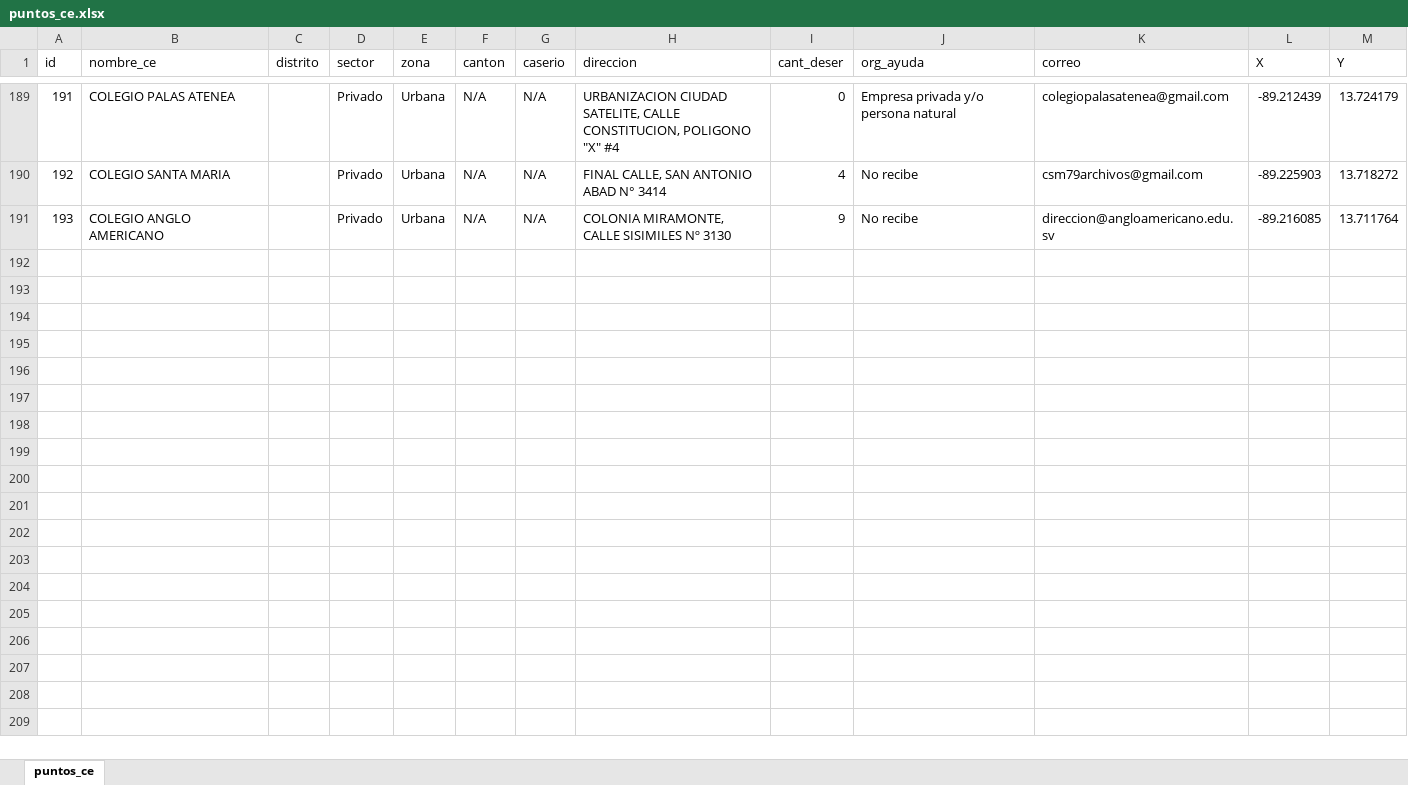
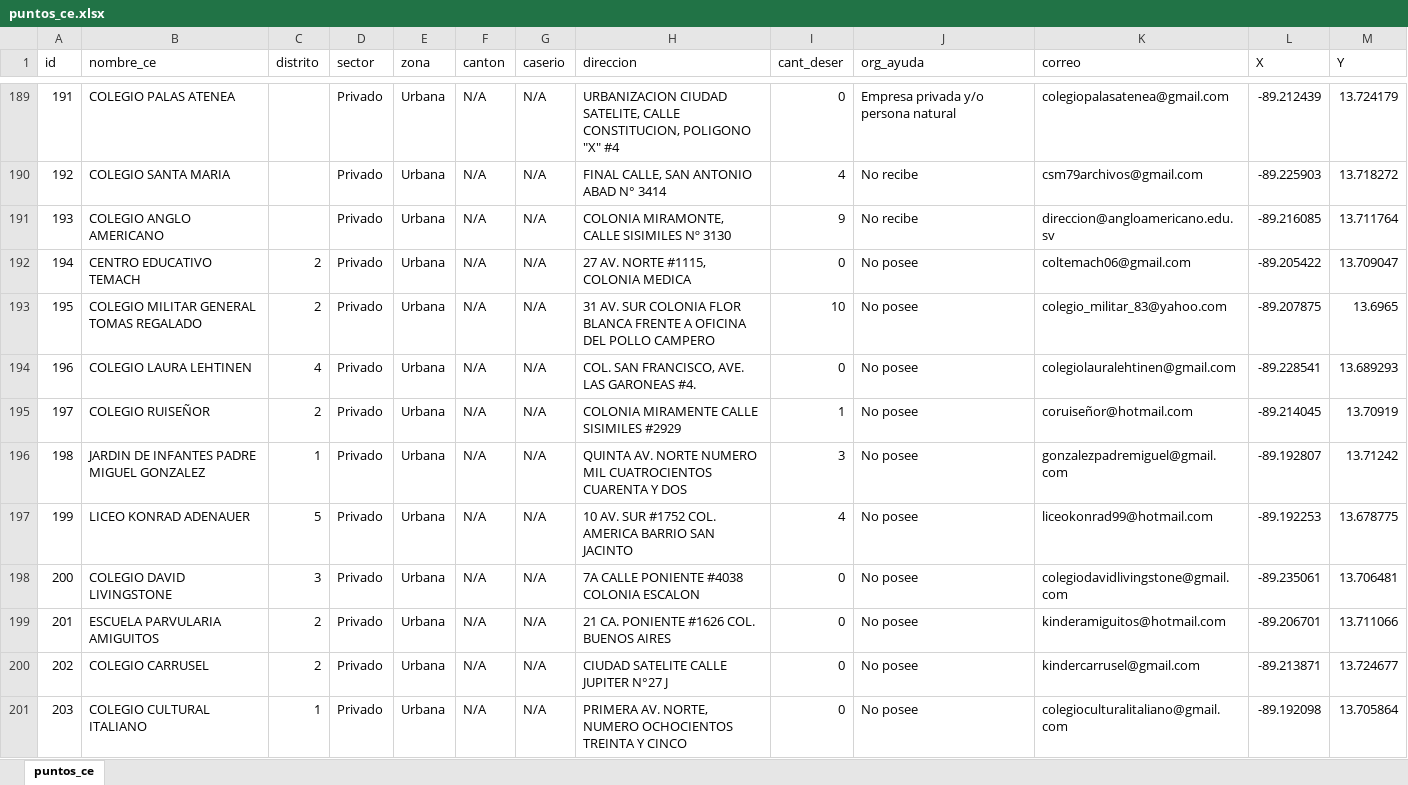
Before and after one commit to JPablo1997/Proyecto_GIS, an Excel workbook: puntos_ce.xlsx, sheet puntos_ce, drawn as a sheet; only a part is shown, gaps mark what is left out; values as stored, in another font and other column widths than the file's, no borders; the diff covers the shown part only; the diff names each change by its address in the sheet, - before the commit and + after, or states it on an @@ line.

Commit message:
agregando ultimos puntos

```diff
--- a/puntos_ce.xlsx (sheet puntos_ce)
+++ b/puntos_ce.xlsx (sheet puntos_ce)
+row 192: 194 | CENTRO EDUCATIVO TEMACH | 2 | Privado | Urbana | N/A | N/A | 27 AV. NORTE #1115, COLONIA MEDICA | 0 | No posee | coltemach06@gmail.com | -89.205422 | 13.709047
+row 193: 195 | COLEGIO MILITAR GENERAL TOMAS REGALADO | 2 | Privado | Urbana | N/A | N/A | 31 AV. SUR COLONIA FLOR BLANCA FRENTE A OFICINA DEL POLLO CAMPERO | 10 | No posee | colegio_militar_83@yahoo.com | -89.207875 | 13.6965
+row 194: 196 | COLEGIO LAURA LEHTINEN | 4 | Privado | Urbana | N/A | N/A | COL. SAN FRANCISCO, AVE. LAS GARONEAS #4. | 0 | No posee | colegiolauralehtinen@gmail.com | -89.228541 | 13.689293
+row 195: 197 | COLEGIO RUISEÑOR | 2 | Privado | Urbana | N/A | N/A | COLONIA MIRAMENTE CALLE SISIMILES #2929 | 1 | No posee | coruiseñor@hotmail.com | -89.214045 | 13.70919
+row 196: 198 | JARDIN DE INFANTES PADRE MIGUEL GONZALEZ | 1 | Privado | Urbana | N/A | N/A | QUINTA AV. NORTE NUMERO MIL CUATROCIENTOS CUARENTA Y DOS | 3 | No posee | gonzalezpadremiguel@gmail.com | -89.192807 | 13.71242
+row 197: 199 | LICEO KONRAD ADENAUER | 5 | Privado | Urbana | N/A | N/A | 10 AV. SUR #1752 COL. AMERICA BARRIO SAN JACINTO | 4 | No posee | liceokonrad99@hotmail.com | -89.192253 | 13.678775
+row 198: 200 | COLEGIO DAVID LIVINGSTONE | 3 | Privado | Urbana | N/A | N/A | 7A CALLE PONIENTE #4038 COLONIA ESCALON | 0 | No posee | colegiodavidlivingstone@gmail.com | -89.235061 | 13.706481
+row 199: 201 | ESCUELA PARVULARIA AMIGUITOS | 2 | Privado | Urbana | N/A | N/A | 21 CA. PONIENTE #1626 COL. BUENOS AIRES | 0 | No posee | kinderamiguitos@hotmail.com | -89.206701 | 13.711066
+row 200: 202 | COLEGIO CARRUSEL | 2 | Privado | Urbana | N/A | N/A | CIUDAD SATELITE CALLE JUPITER N°27 J | 0 | No posee | kindercarrusel@gmail.com | -89.213871 | 13.724677
+row 201: 203 | COLEGIO CULTURAL ITALIANO | 1 | Privado | Urbana | N/A | N/A | PRIMERA AV. NORTE, NUMERO OCHOCIENTOS TREINTA Y CINCO | 0 | No posee | colegioculturalitaliano@gmail.com | -89.192098 | 13.705864
```
Also changed, not shown: 39 added rows elsewhere in this sheet.
